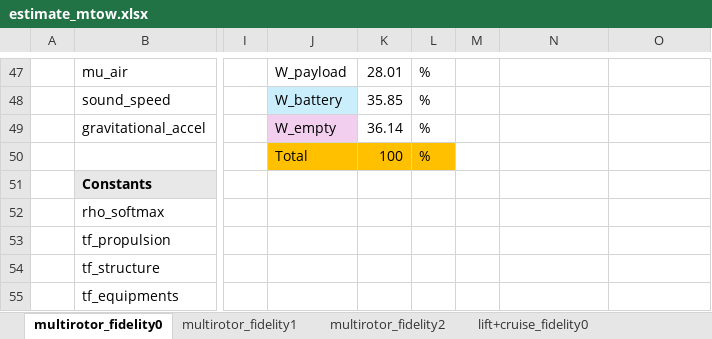
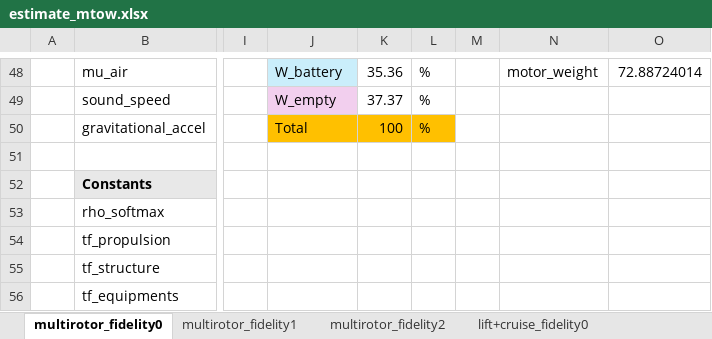
Before and after one commit to alfiyandyhr/MCEVS, an Excel workbook: examples/mtow_estimation/estimate_mtow.xlsx, sheet multirotor_fidelity0, drawn as a sheet; only a part is shown, gaps mark what is left out; values as stored, in another font and other column widths than the file's, no borders; charts and pictures and conditional formats not drawn; addresses are those after the commit; rows hold the shown columns only; the diff covers the shown part only; the diff names each change by its address in the sheet, - before the commit and + after, or states it on an @@ line.

Commit message:
added motor power margin

```diff
--- a/examples/mtow_estimation/estimate_mtow.xlsx (sheet multirotor_fidelity0)
+++ b/examples/mtow_estimation/estimate_mtow.xlsx (sheet multirotor_fidelity0)
-J48: W_payload
+J48: W_battery
-J48 fill: none
+J48 fill: #CAEEFB
-K48: 28.01
+K48: 35.36
-N48: (empty)
+N48: motor_weight
-O48: (empty)
+O48: 72.88724014
-J49: W_battery
+J49: W_empty
-J49 fill: #CAEEFB
+J49 fill: #F2CFEE
-K49: 35.85
+K49: 37.37
-J50: W_empty
+J50: Total
-J50 fill: #F2CFEE
+J50 fill: #FFC000
-K50: 36.14
+K50: 100
-K50:L50 fill: none
+K50:L50 fill: #FFC000
-row 51:  |  |  | Total | 100 | %
+row 51: (empty)
-J51:L51 fill: #FFC000
+J51:L51 fill: none
```
Also changed, not shown: 38 added rows, 37 removed rows and 73 edited cells elsewhere in this sheet, sheet lift+cruise_fidelity2, sheet multirotor_fidelity2, sheet lift+cruise_fidelity1, sheet multirotor_fidelity1, sheet lift+cruise_fidelity0, formulas that keep their value, charts or pictures, 6 other files.
